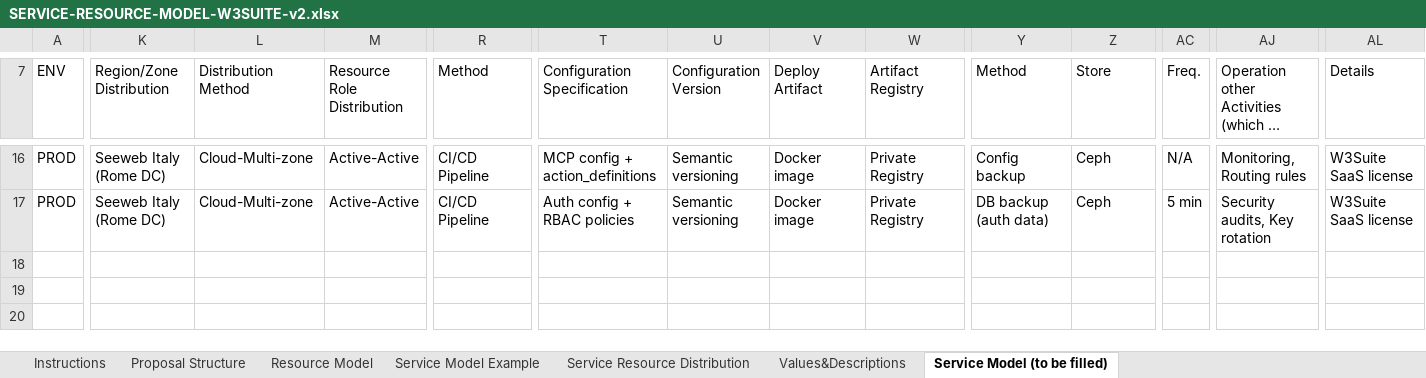
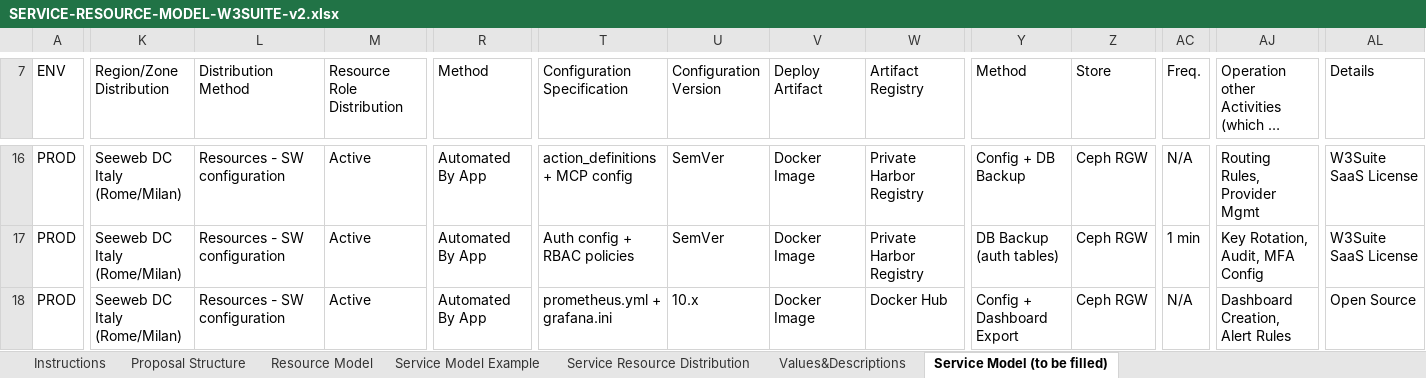
Before and after one commit to AScozzari/W3suitever1, an Excel workbook: docs/gara-appalto/SERVICE-RESOURCE-MODEL-W3SUITE-v2.xlsx, sheet Service Model (to be filled), drawn as a sheet; only a part is shown, gaps mark what is left out; long unchanged cells end in …; values as stored, in another font and other column widths than the file's, no borders; rows hold the shown columns only; the diff covers the shown part only; the diff names each change by its address in the sheet, - before the commit and + after, or states it on an @@ line.

```diff
--- a/docs/gara-appalto/SERVICE-RESOURCE-MODEL-W3SUITE-v2.xlsx (sheet Service Model (to be filled))
+++ b/docs/gara-appalto/SERVICE-RESOURCE-MODEL-W3SUITE-v2.xlsx (sheet Service Model (to be filled))
-K16:K17 (Region/Zone Distribution): Seeweb Italy (Rome DC)
+K16:K17 (Region/Zone Distribution): Seeweb DC Italy (Rome/Milan)
-L16:L17 (Distribution Method): Cloud-Multi-zone
+L16:L17 (Distribution Method): Resources - SW configuration
-M16:M17 (Resource Role Distribution): Active-Active
+M16:M17 (Resource Role Distribution): Active
-R16:R17 (Method): CI/CD Pipeline
+R16:R17 (Method): Automated By App
-T16 (Configuration Specification): MCP config + action_definitions
+T16 (Configuration Specification): action_definitions + MCP config
-U16:U17 (Configuration Version): Semantic versioning
+U16:U17 (Configuration Version): SemVer
-V16:V17 (Deploy Artifact): Docker image
+V16:V17 (Deploy Artifact): Docker Image
-W16:W17 (Artifact Registry): Private Registry
+W16:W17 (Artifact Registry): Private Harbor Registry
-Y16 (Method): Config backup
+Y16 (Method): Config + DB Backup
-Z16:Z17 (Store): Ceph
+Z16:Z17 (Store): Ceph RGW
-AJ16: Monitoring, Routing rules
+AJ16: Routing Rules, Provider Mgmt
-AL16:AL17 (Details): W3Suite SaaS license
+AL16:AL17 (Details): W3Suite SaaS License
-Y17 (Method): DB backup (auth data)
+Y17 (Method): DB Backup (auth tables)
-AC17 (Freq.): 5 min
+AC17 (Freq.): 1 min
-AJ17: Security audits, Key rotation
+AJ17: Key Rotation, Audit, MFA Config
+row 18: PROD | Seeweb DC Italy (Rome/Milan) | Resources - SW configuration | Active | Automated By App | prometheus.yml + grafana.ini | 10.x | Docker Image | Docker Hub | Config + Dashboard Export | Ceph RGW | N/A | Dashboard Creation, Alert Rules | Open Source
```
Also changed, not shown: 85 edited cells elsewhere in this sheet, 5 other files.
